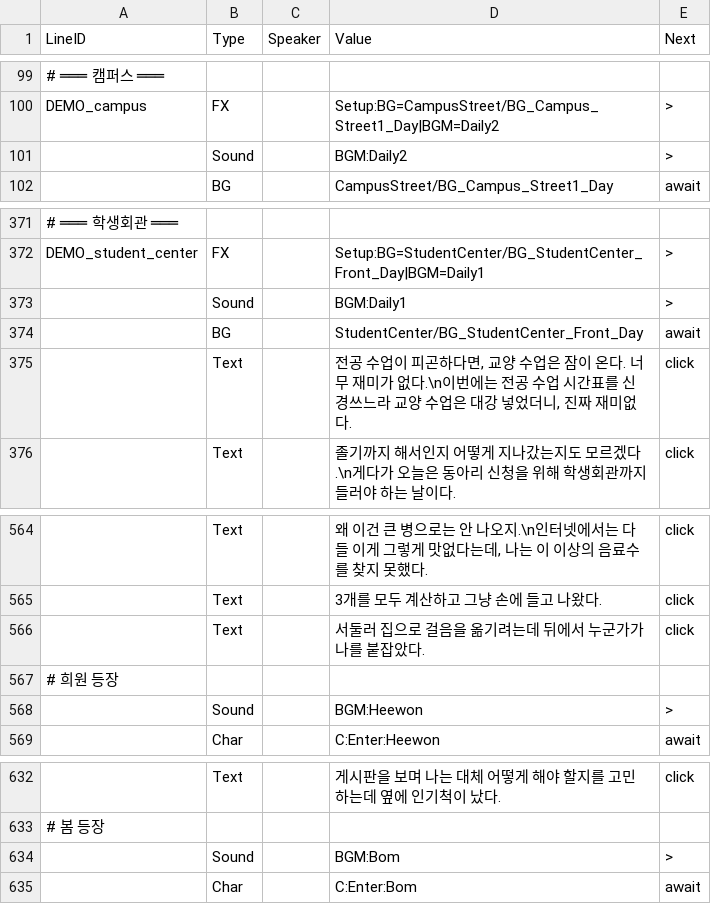
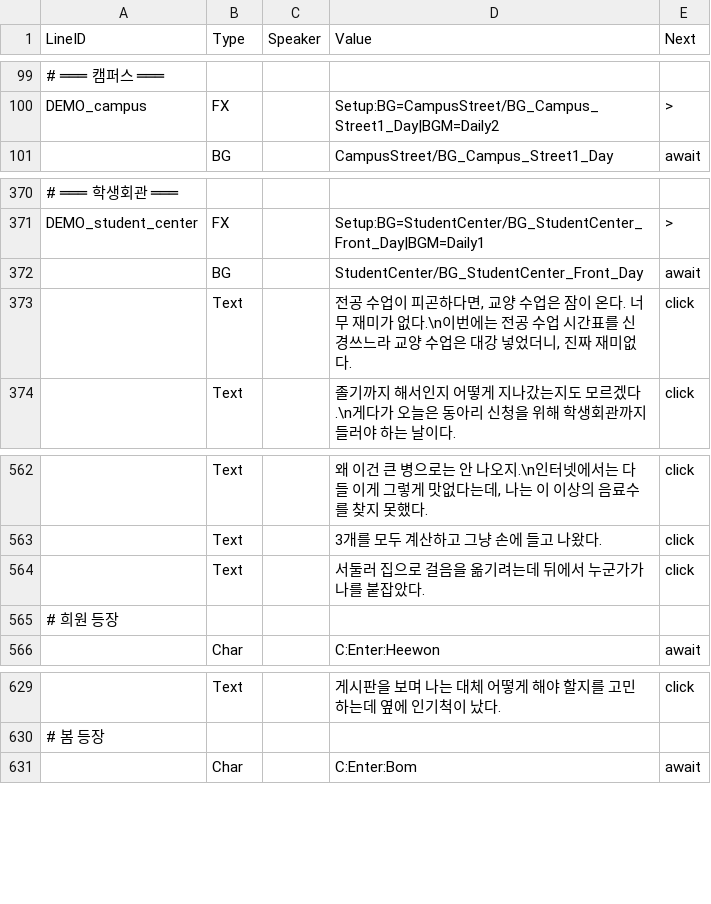
Before and after one commit to trackbound/LoveAlgorithm, a CSV file: LoveAlgo-unity/Assets/Resources/Story/Prologue.csv, drawn as a sheet; only a part is shown, gaps mark what is left out; the diff names each change by its address in the sheet, - before the commit and + after, or states it on an @@ line.

Commit message:
Prologue BGM 중복 제거: Setup과 Sound 4곳
- DEMO_campus: Setup BGM=Daily2 후 Sound BGM:Daily2 제거
- DEMO_student_center: Setup BGM=Daily1 후 Sound BGM:Daily1 제거
- 희원 등장: Setup BGM=Heewon 후 Sound BGM:Heewon 제거
- 봄 등장: Setup BGM=Bom 후 Sound BGM:Bom 제거

```diff
--- a/LoveAlgo-unity/Assets/Resources/Story/Prologue.csv
+++ b/LoveAlgo-unity/Assets/Resources/Story/Prologue.csv
-row 101:  | Sound |  | BGM:Daily2 | >
-row 373:  | Sound |  | BGM:Daily1 | >
-row 568:  | Sound |  | BGM:Heewon | >
-row 634:  | Sound |  | BGM:Bom | >
```
